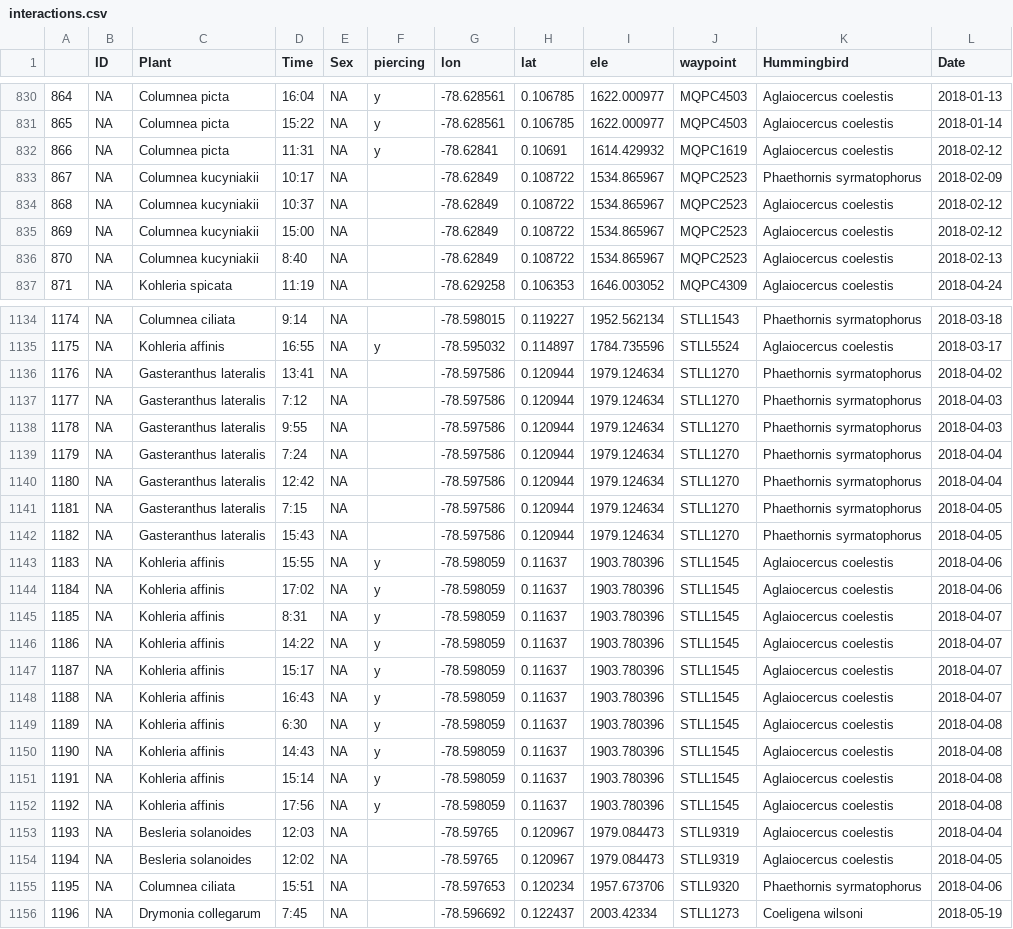
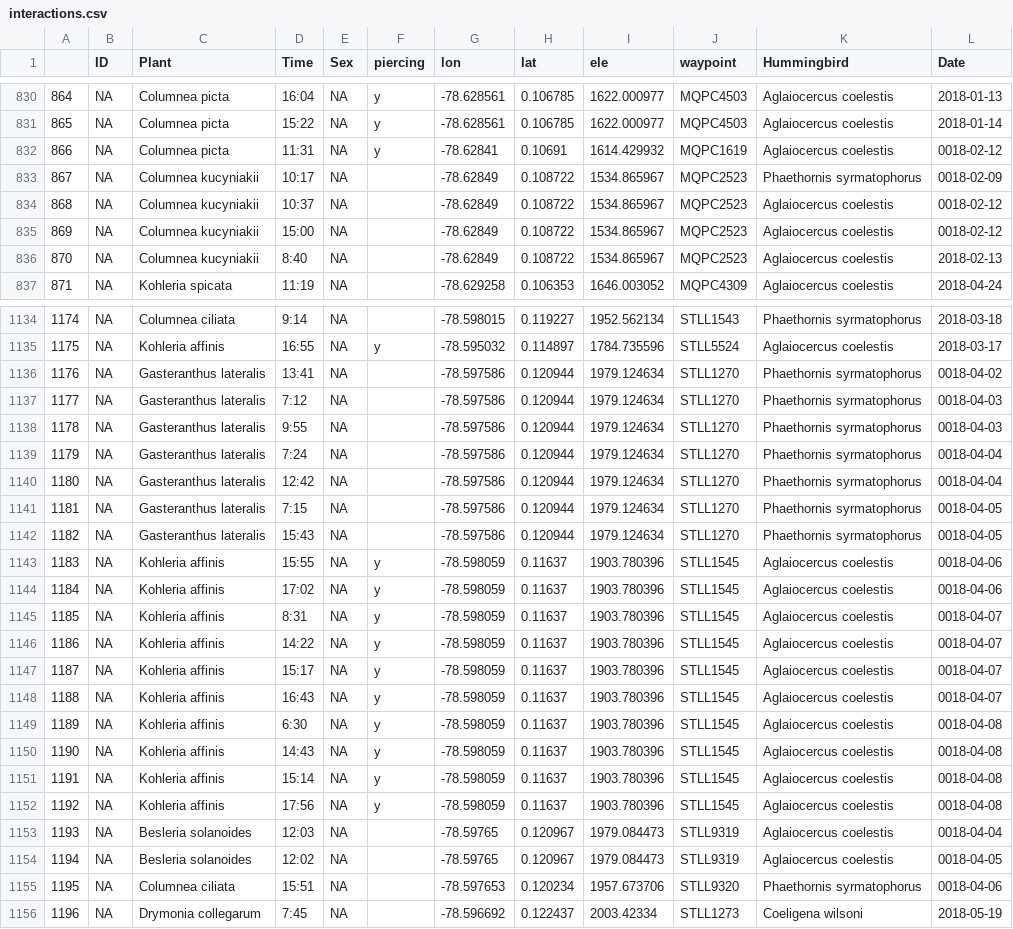
Before and after one commit to bw4sz/plant_dist, a CSV file: data/cleaned/interactions.csv, drawn as a sheet; only a part is shown, gaps mark what is left out; the diff covers the shown part only; the diff names each change by its address in the sheet, - before the commit and + after, or states it on an @@ line.

```diff
--- a/data/cleaned/interactions.csv
+++ b/data/cleaned/interactions.csv
-L832 (Date): 2018-02-12
+L832 (Date): 0018-02-12
-L833 (Date): 2018-02-09
+L833 (Date): 0018-02-09
-L834:L835 (Date): 2018-02-12
+L834:L835 (Date): 0018-02-12
-L1136 (Date): 2018-04-02
+L1136 (Date): 0018-04-02
-L1137:L1138 (Date): 2018-04-03
+L1137:L1138 (Date): 0018-04-03
-L1139:L1140 (Date): 2018-04-04
+L1139:L1140 (Date): 0018-04-04
-L1141:L1142 (Date): 2018-04-05
+L1141:L1142 (Date): 0018-04-05
-L1143:L1144 (Date): 2018-04-06
+L1143:L1144 (Date): 0018-04-06
-L1145:L1148 (Date): 2018-04-07
+L1145:L1148 (Date): 0018-04-07
-L1149:L1152 (Date): 2018-04-08
+L1149:L1152 (Date): 0018-04-08
-L1153 (Date): 2018-04-04
+L1153 (Date): 0018-04-04
-L1154 (Date): 2018-04-05
+L1154 (Date): 0018-04-05
-L1155 (Date): 2018-04-06
+L1155 (Date): 0018-04-06
```
Also changed, not shown: 88 edited cells elsewhere in this file, data/cleaned/transects.csv, 5 other files.
